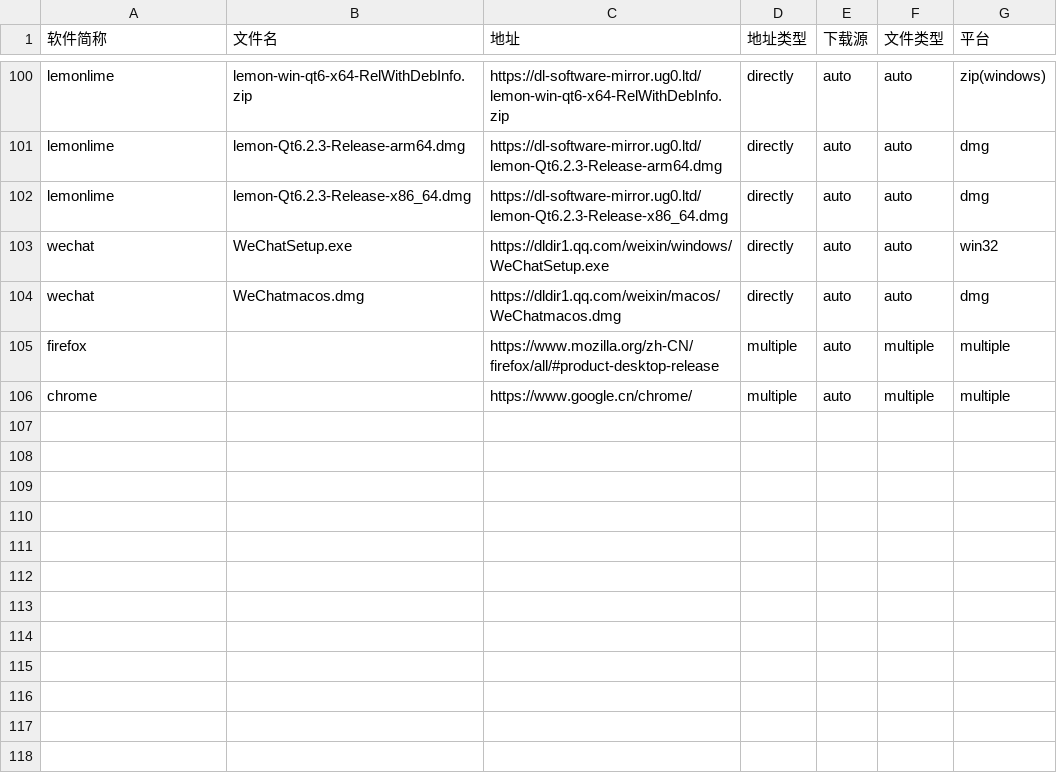
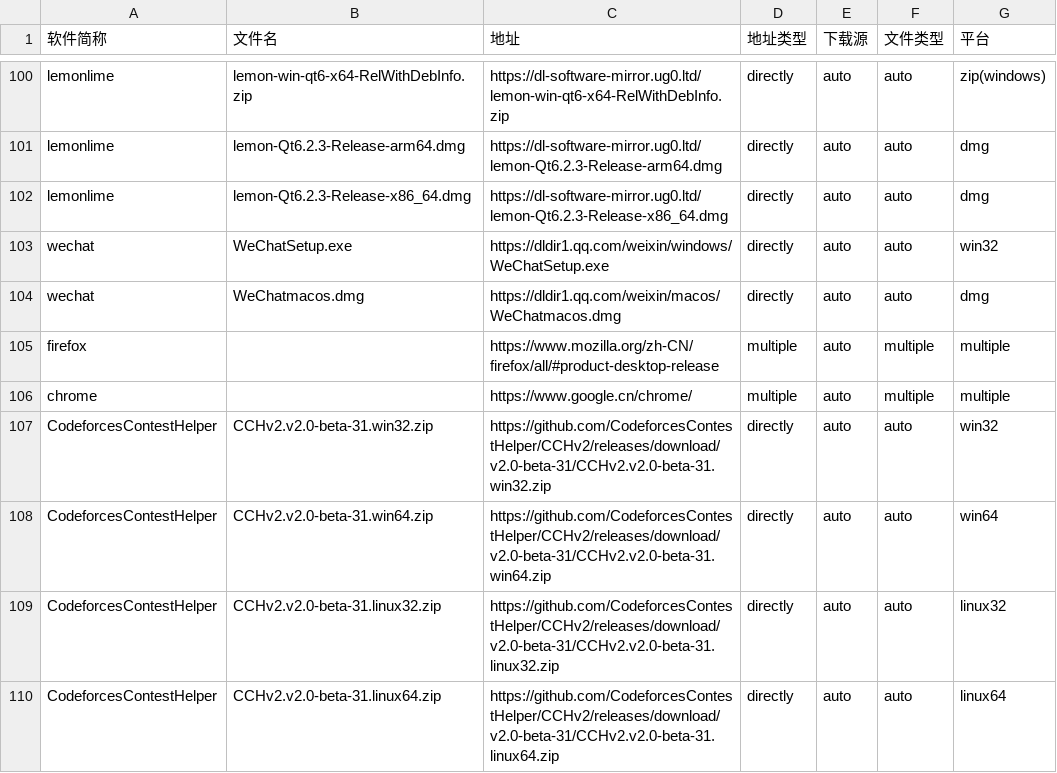
Before and after one commit to HadTeam/cdMir, a CSV file: src/data/origin/Files.csv, drawn as a sheet; only a part is shown, gaps mark what is left out.

Commit message:
Update Files.csv

```diff
--- a/src/data/origin/Files.csv
+++ b/src/data/origin/Files.csv
@@ -106 +106,5 @@ firefox,,https://www.mozilla.org/zh-CN/firefox/all/#product-desktop-release,mult
 chrome,,https://www.google.cn/chrome/,multiple,auto,multiple,multiple
+CodeforcesContestHelper,CCHv2.v2.0-beta-31.win32.zip,https://github.com/CodeforcesContestHelper/CCHv2/releases/download/v2.0-beta-31/CCHv2.v2.0-beta-31.win32.zip,directly,auto,auto,win32
+CodeforcesContestHelper,CCHv2.v2.0-beta-31.win64.zip,https://github.com/CodeforcesContestHelper/CCHv2/releases/download/v2.0-beta-31/CCHv2.v2.0-beta-31.win64.zip,directly,auto,auto,win64
+CodeforcesContestHelper,CCHv2.v2.0-beta-31.linux32.zip,https://github.com/CodeforcesContestHelper/CCHv2/releases/download/v2.0-beta-31/CCHv2.v2.0-beta-31.linux32.zip,directly,auto,auto,linux32
+CodeforcesContestHelper,CCHv2.v2.0-beta-31.linux64.zip,https://github.com/CodeforcesContestHelper/CCHv2/releases/download/v2.0-beta-31/CCHv2.v2.0-beta-31.linux64.zip,directly,auto,auto,linux64
```
